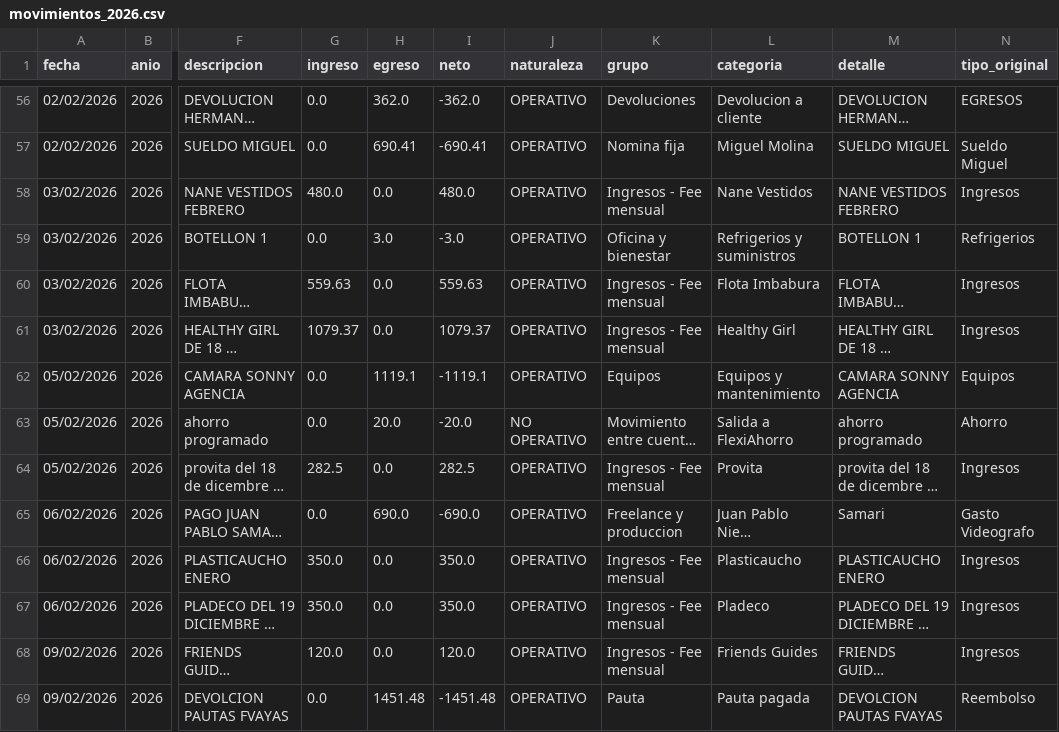
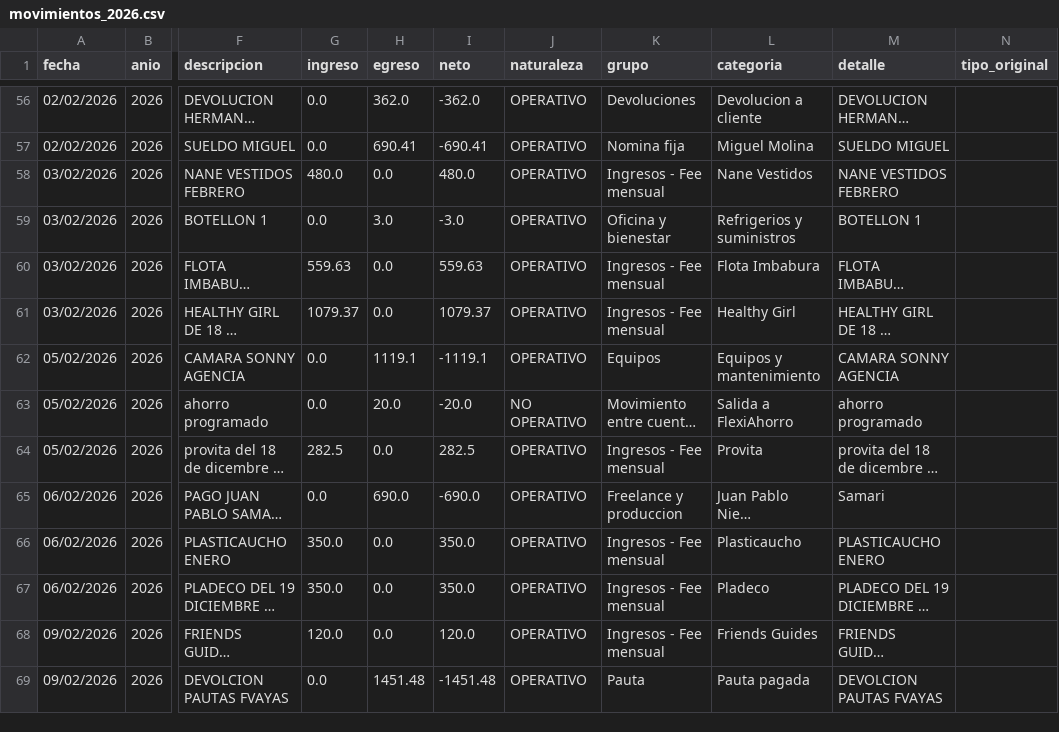
Before and after one commit to fvayas/finanzas-agencia, a CSV file: movimientos_2026.csv, drawn as a sheet; only a part is shown, gaps mark what is left out; long unchanged cells end in …; the diff covers the shown part only; the diff names each change by its address in the sheet, - before the commit and + after, or states it on an @@ line.

```diff
--- a/movimientos_2026.csv
+++ b/movimientos_2026.csv
-N56 (tipo_original): EGRESOS
+N56 (tipo_original): (empty)
-N57 (tipo_original): Sueldo Miguel
+N57 (tipo_original): (empty)
-N58 (tipo_original): Ingresos
+N58 (tipo_original): (empty)
-N59 (tipo_original): Refrigerios
+N59 (tipo_original): (empty)
-N60:N61 (tipo_original): Ingresos
+N60:N61 (tipo_original): (empty)
-N62 (tipo_original): Equipos
+N62 (tipo_original): (empty)
-N63 (tipo_original): Ahorro
+N63 (tipo_original): (empty)
-N64 (tipo_original): Ingresos
+N64 (tipo_original): (empty)
-N65 (tipo_original): Gasto Videografo
+N65 (tipo_original): (empty)
-N66:N68 (tipo_original): Ingresos
+N66:N68 (tipo_original): (empty)
-N69 (tipo_original): Reembolso
+N69 (tipo_original): (empty)
```
Also changed, not shown: 1 added row and 129 edited cells elsewhere in this file, 4 other files.
